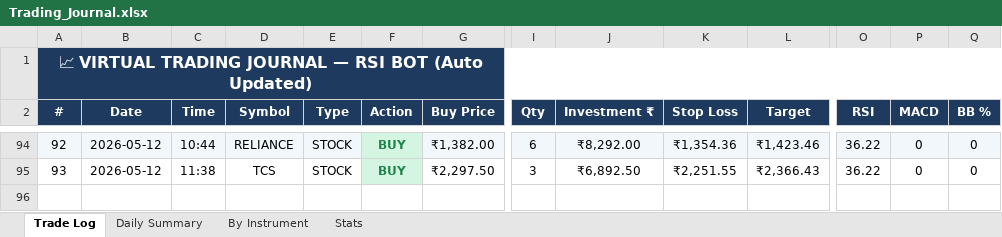
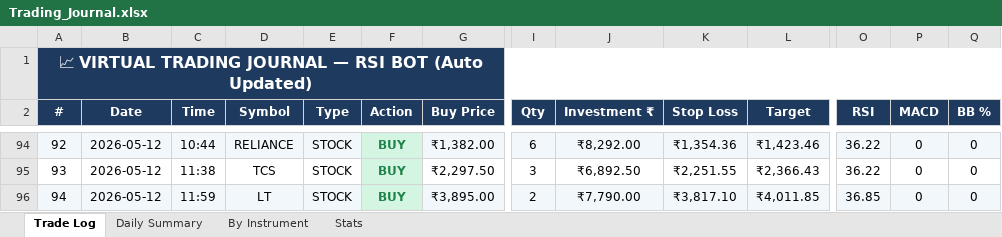
Before and after one commit to guruvujk/rsi-bot, an Excel workbook: logs/Trading_Journal.xlsx, sheet Trade Log, drawn as a sheet; only a part is shown, gaps mark what is left out; values as stored, in another font and other column widths than the file's, no borders; rows hold the shown columns only; the diff names each change by its address in the sheet, - before the commit and + after, or states it on an @@ line.

```diff
--- a/logs/Trading_Journal.xlsx (sheet Trade Log)
+++ b/logs/Trading_Journal.xlsx (sheet Trade Log)
+row 96: 94 | 2026-05-12 | 11:59 | LT | STOCK | BUY | ₹3,895.00 | 2 | ₹7,790.00 | ₹3,817.10 | ₹4,011.85 | 36.85 | 0 | 0
```
Also changed, not shown: sheet Stats, 6 other files.
